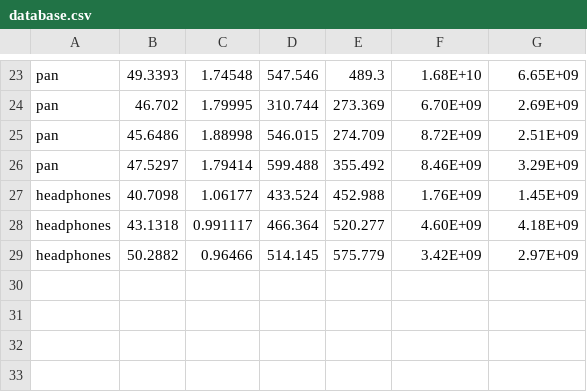
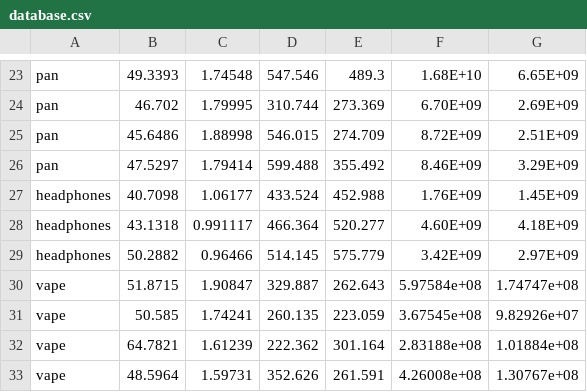
Before and after one commit to agirishkumar/prcv-project3, a CSV file: database.csv, drawn as a sheet; only a part is shown, gaps mark what is left out; the diff names each change by its address in the sheet, - before the commit and + after, or states it on an @@ line.

```diff
--- a/database.csv
+++ b/database.csv
+row 30: vape | 51.8715 | 1.90847 | 329.887 | 262.643 | 5.97584e+08 | 1.74747e+08
+row 31: vape | 50.585 | 1.74241 | 260.135 | 223.059 | 3.67545e+08 | 9.82926e+07
+row 32: vape | 64.7821 | 1.61239 | 222.362 | 301.164 | 2.83188e+08 | 1.01884e+08
+row 33: vape | 48.5964 | 1.59731 | 352.626 | 261.591 | 4.26008e+08 | 1.30767e+08
```
Also changed, not shown: 6 other files.
